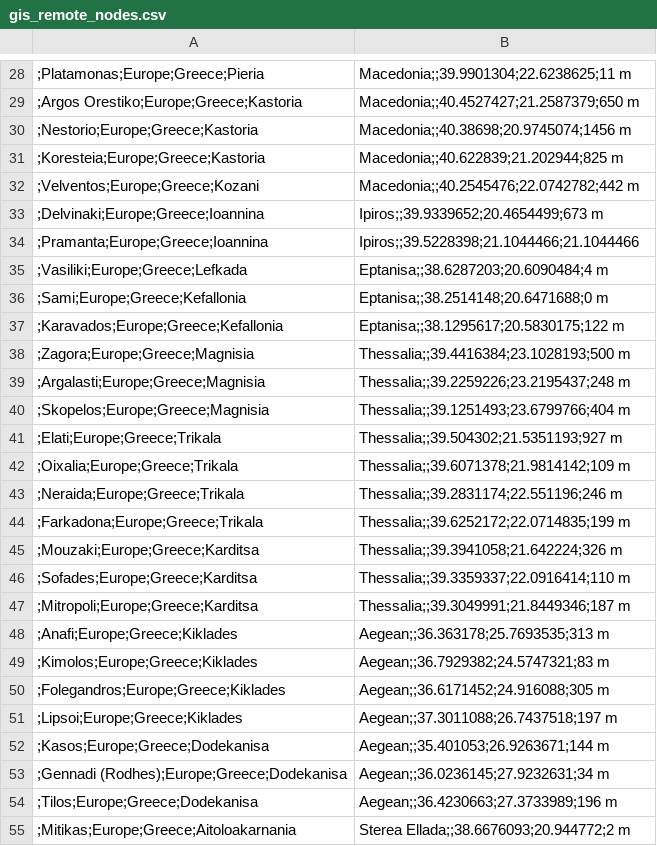
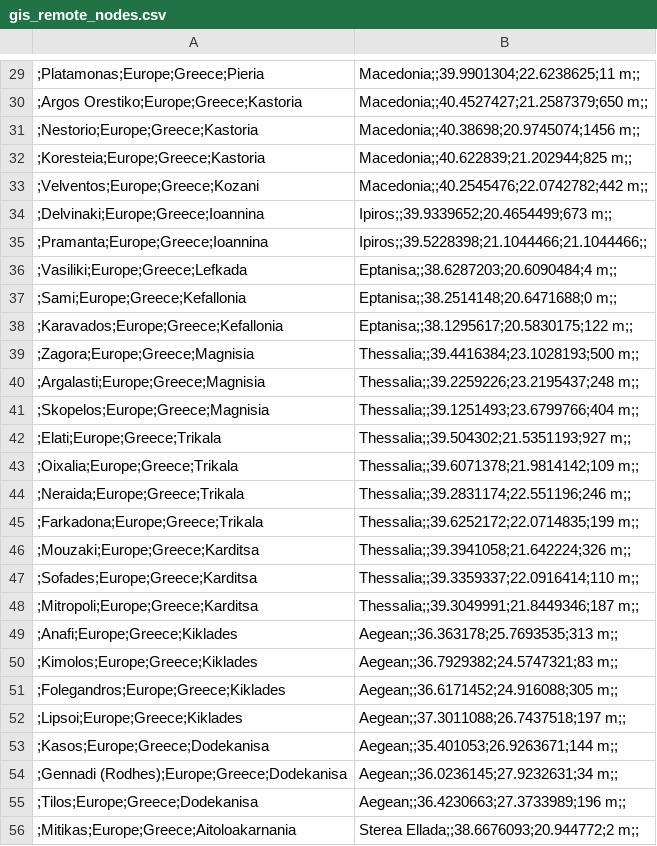
Before and after one commit to newestStar/Healthcare-CI, a CSV file: src/services/med-gis/data/gis_remote_nodes.csv, drawn as a sheet; only a part is shown, gaps mark what is left out; the diff covers the shown part only.

```diff
--- a/src/services/med-gis/data/gis_remote_nodes.csv
+++ b/src/services/med-gis/data/gis_remote_nodes.csv
@@ -28,28 +29,28 @@
-;Platamonas;Europe;Greece;Pieria, Macedonia;;39.9901304;22.6238625;11 m
-;Argos Orestiko;Europe;Greece;Kastoria, Macedonia;;40.4527427;21.2587379;650 m
-;Nestorio;Europe;Greece;Kastoria, Macedonia;;40.38698;20.9745074;1456 m
-;Koresteia;Europe;Greece;Kastoria, Macedonia;;40.622839;21.202944;825 m
-;Velventos;Europe;Greece;Kozani, Macedonia;;40.2545476;22.0742782;442 m
-;Delvinaki;Europe;Greece;Ioannina, Ipiros;;39.9339652;20.4654499;673 m
-;Pramanta;Europe;Greece;Ioannina, Ipiros;;39.5228398;21.1044466;21.1044466
-;Vasiliki;Europe;Greece;Lefkada, Eptanisa;;38.6287203;20.6090484;4 m
-;Sami;Europe;Greece;Kefallonia, Eptanisa;;38.2514148;20.6471688;0 m
-;Karavados;Europe;Greece;Kefallonia, Eptanisa;;38.1295617;20.5830175;122 m
-;Zagora;Europe;Greece;Magnisia, Thessalia;;39.4416384;23.1028193;500 m
-;Argalasti;Europe;Greece;Magnisia, Thessalia;;39.2259226;23.2195437;248 m
-;Skopelos;Europe;Greece;Magnisia, Thessalia;;39.1251493;23.6799766;404 m
-;Elati;Europe;Greece;Trikala, Thessalia;;39.504302;21.5351193;927 m
-;Oixalia;Europe;Greece;Trikala, Thessalia;;39.6071378;21.9814142;109 m
-;Neraida;Europe;Greece;Trikala, Thessalia;;39.2831174;22.551196;246 m
-;Farkadona;Europe;Greece;Trikala, Thessalia;;39.6252172;22.0714835;199 m
-;Mouzaki;Europe;Greece;Karditsa, Thessalia;;39.3941058;21.642224;326 m
-;Sofades;Europe;Greece;Karditsa, Thessalia;;39.3359337;22.0916414;110 m
-;Mitropoli;Europe;Greece;Karditsa, Thessalia;;39.3049991;21.8449346;187 m
-;Anafi;Europe;Greece;Kiklades,  Aegean;;36.363178;25.7693535;313 m
-;Kimolos;Europe;Greece;Kiklades,  Aegean;;36.7929382;24.5747321;83 m
-;Folegandros;Europe;Greece;Kiklades,  Aegean;;36.6171452;24.916088;305 m
-;Lipsoi;Europe;Greece;Kiklades,  Aegean;;37.3011088;26.7437518;197 m
-;Kasos;Europe;Greece;Dodekanisa, Aegean;;35.401053;26.9263671;144 m
-;Gennadi (Rodhes);Europe;Greece;Dodekanisa, Aegean;;36.0236145;27.9232631;34 m
-;Tilos;Europe;Greece;Dodekanisa, Aegean;;36.4230663;27.3733989;196 m
-;Mitikas;Europe;Greece;Aitoloakarnania, Sterea Ellada;;38.6676093;20.944772;2 m
+;Platamonas;Europe;Greece;Pieria, Macedonia;;39.9901304;22.6238625;11 m;;
+;Argos Orestiko;Europe;Greece;Kastoria, Macedonia;;40.4527427;21.2587379;650 m;;
+;Nestorio;Europe;Greece;Kastoria, Macedonia;;40.38698;20.9745074;1456 m;;
+;Koresteia;Europe;Greece;Kastoria, Macedonia;;40.622839;21.202944;825 m;;
+;Velventos;Europe;Greece;Kozani, Macedonia;;40.2545476;22.0742782;442 m;;
+;Delvinaki;Europe;Greece;Ioannina, Ipiros;;39.9339652;20.4654499;673 m;;
+;Pramanta;Europe;Greece;Ioannina, Ipiros;;39.5228398;21.1044466;21.1044466;;
+;Vasiliki;Europe;Greece;Lefkada, Eptanisa;;38.6287203;20.6090484;4 m;;
+;Sami;Europe;Greece;Kefallonia, Eptanisa;;38.2514148;20.6471688;0 m;;
+;Karavados;Europe;Greece;Kefallonia, Eptanisa;;38.1295617;20.5830175;122 m;;
+;Zagora;Europe;Greece;Magnisia, Thessalia;;39.4416384;23.1028193;500 m;;
+;Argalasti;Europe;Greece;Magnisia, Thessalia;;39.2259226;23.2195437;248 m;;
+;Skopelos;Europe;Greece;Magnisia, Thessalia;;39.1251493;23.6799766;404 m;;
+;Elati;Europe;Greece;Trikala, Thessalia;;39.504302;21.5351193;927 m;;
+;Oixalia;Europe;Greece;Trikala, Thessalia;;39.6071378;21.9814142;109 m;;
+;Neraida;Europe;Greece;Trikala, Thessalia;;39.2831174;22.551196;246 m;;
+;Farkadona;Europe;Greece;Trikala, Thessalia;;39.6252172;22.0714835;199 m;;
+;Mouzaki;Europe;Greece;Karditsa, Thessalia;;39.3941058;21.642224;326 m;;
+;Sofades;Europe;Greece;Karditsa, Thessalia;;39.3359337;22.0916414;110 m;;
+;Mitropoli;Europe;Greece;Karditsa, Thessalia;;39.3049991;21.8449346;187 m;;
+;Anafi;Europe;Greece;Kiklades,  Aegean;;36.363178;25.7693535;313 m;;
+;Kimolos;Europe;Greece;Kiklades,  Aegean;;36.7929382;24.5747321;83 m;;
+;Folegandros;Europe;Greece;Kiklades,  Aegean;;36.6171452;24.916088;305 m;;
+;Lipsoi;Europe;Greece;Kiklades,  Aegean;;37.3011088;26.7437518;197 m;;
+;Kasos;Europe;Greece;Dodekanisa, Aegean;;35.401053;26.9263671;144 m;;
+;Gennadi (Rodhes);Europe;Greece;Dodekanisa, Aegean;;36.0236145;27.9232631;34 m;;
+;Tilos;Europe;Greece;Dodekanisa, Aegean;;36.4230663;27.3733989;196 m;;
+;Mitikas;Europe;Greece;Aitoloakarnania, Sterea Ellada;;38.6676093;20.944772;2 m;;
```
Also changed, not shown: 1 added row and 72 edited cells elsewhere in this file.
